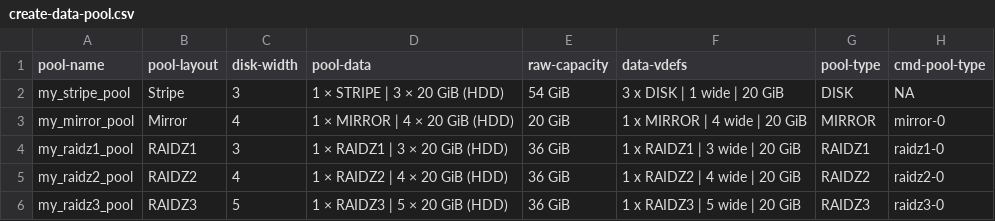
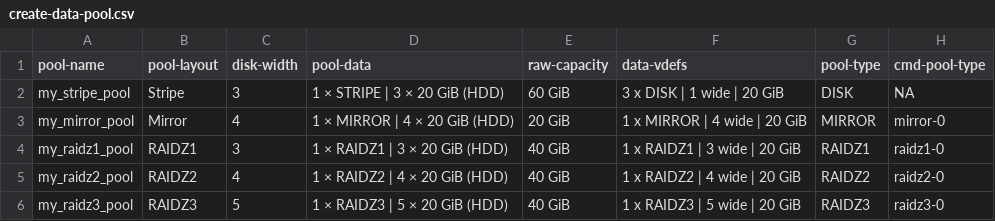
Before and after one commit to truenas/ScaleAutomation, a CSV file: test_data/create-data-pool.csv, drawn as a sheet.

Commit message:
update estimated raw capacity values

```diff
--- a/test_data/create-data-pool.csv
+++ b/test_data/create-data-pool.csv
@@ -1,6 +1,6 @@
 pool-name,pool-layout,disk-width,pool-data,raw-capacity,data-vdefs,pool-type,cmd-pool-type
-my_stripe_pool,Stripe,3,1 × STRIPE | 3 × 20 GiB (HDD),54 GiB,3 x DISK | 1 wide | 20 GiB,DISK,NA
+my_stripe_pool,Stripe,3,1 × STRIPE | 3 × 20 GiB (HDD),60 GiB,3 x DISK | 1 wide | 20 GiB,DISK,NA
 my_mirror_pool,Mirror,4,1 × MIRROR | 4 × 20 GiB (HDD),20 GiB,1 x MIRROR | 4 wide | 20 GiB,MIRROR,mirror-0
-my_raidz1_pool,RAIDZ1,3,1 × RAIDZ1 | 3 × 20 GiB (HDD),36 GiB,1 x RAIDZ1 | 3 wide | 20 GiB,RAIDZ1,raidz1-0
-my_raidz2_pool,RAIDZ2,4,1 × RAIDZ2 | 4 × 20 GiB (HDD),36 GiB,1 x RAIDZ2 | 4 wide | 20 GiB,RAIDZ2,raidz2-0
-my_raidz3_pool,RAIDZ3,5,1 × RAIDZ3 | 5 × 20 GiB (HDD),36 GiB,1 x RAIDZ3 | 5 wide | 20 GiB,RAIDZ3,raidz3-0
+my_raidz1_pool,RAIDZ1,3,1 × RAIDZ1 | 3 × 20 GiB (HDD),40 GiB,1 x RAIDZ1 | 3 wide | 20 GiB,RAIDZ1,raidz1-0
+my_raidz2_pool,RAIDZ2,4,1 × RAIDZ2 | 4 × 20 GiB (HDD),40 GiB,1 x RAIDZ2 | 4 wide | 20 GiB,RAIDZ2,raidz2-0
+my_raidz3_pool,RAIDZ3,5,1 × RAIDZ3 | 5 × 20 GiB (HDD),40 GiB,1 x RAIDZ3 | 5 wide | 20 GiB,RAIDZ3,raidz3-0
```
